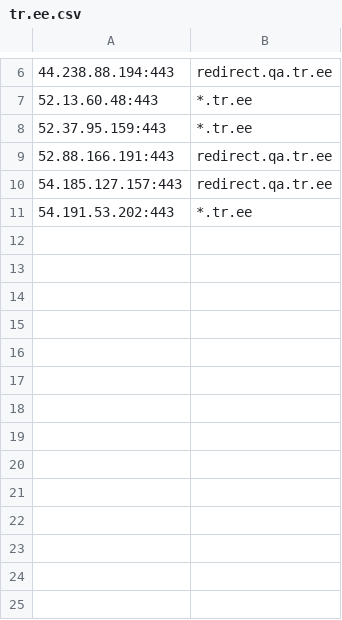
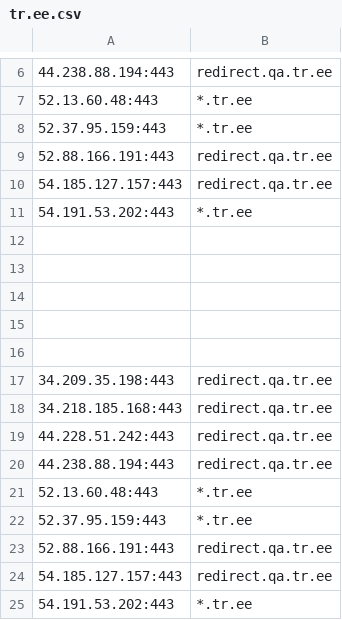
Before and after one commit to mrvcoder/cloud_data, a CSV file: outputs/kaeferjaeger/tr.ee.csv, drawn as a sheet; only a part is shown, gaps mark what is left out; the diff names each change by its address in the sheet, - before the commit and + after, or states it on an @@ line.

```diff
--- a/outputs/kaeferjaeger/tr.ee.csv
+++ b/outputs/kaeferjaeger/tr.ee.csv
+row 12: (empty)
+row 13: (empty)
+row 14: (empty)
+row 15: (empty)
+row 16: (empty)
+row 17: 34.209.35.198:443 | redirect.qa.tr.ee
+row 18: 34.218.185.168:443 | redirect.qa.tr.ee
+row 19: 44.228.51.242:443 | redirect.qa.tr.ee
+row 20: 44.238.88.194:443 | redirect.qa.tr.ee
+row 21: 52.13.60.48:443 | *.tr.ee
+row 22: 52.37.95.159:443 | *.tr.ee
+row 23: 52.88.166.191:443 | redirect.qa.tr.ee
+row 24: 54.185.127.157:443 | redirect.qa.tr.ee
+row 25: 54.191.53.202:443 | *.tr.ee
```
Also changed, not shown: 2 other files.
